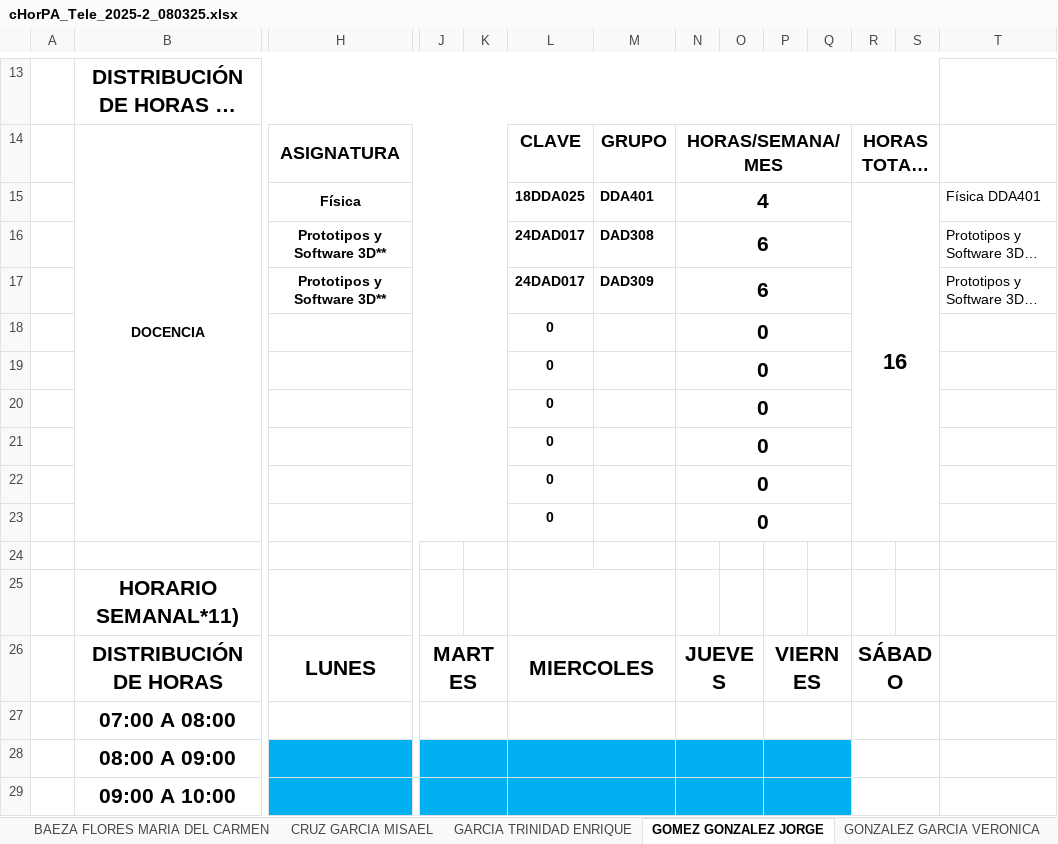
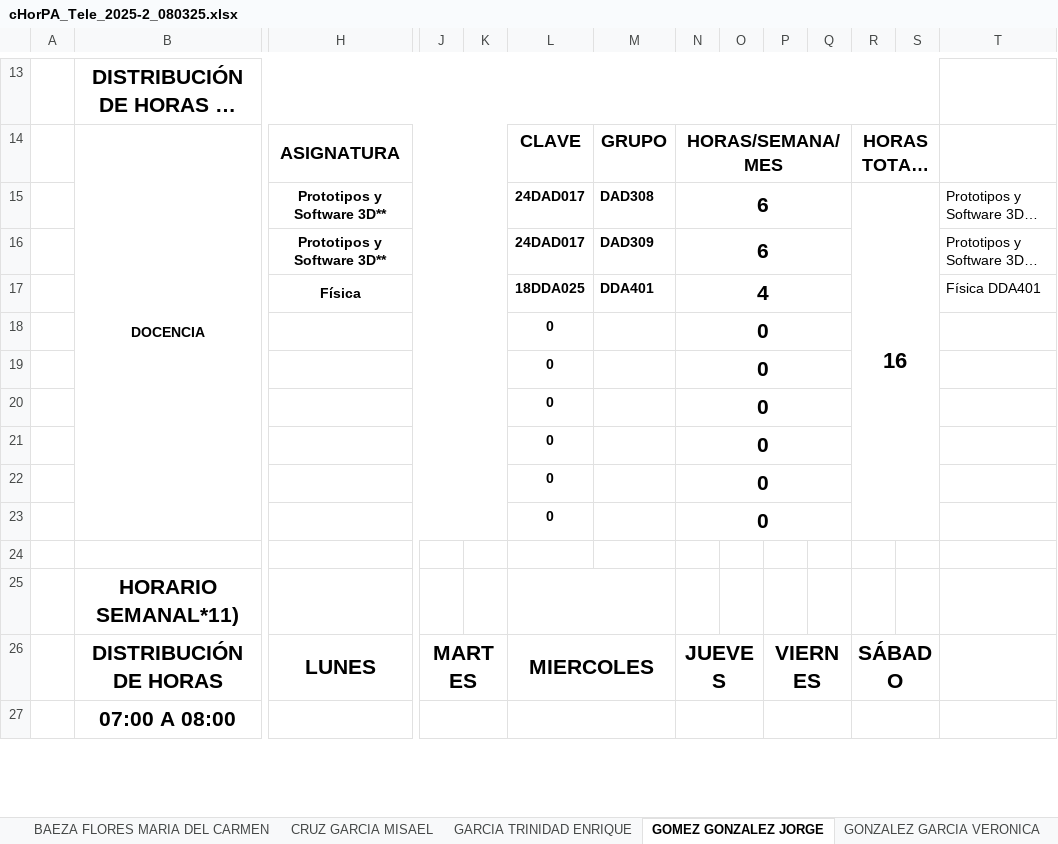
Before and after one commit to hackuna885/carga2025_2, an Excel workbook: cHorPA_Tele_2025-2_080325.xlsx, sheet GOMEZ GONZALEZ JORGE, drawn as a sheet; only a part is shown, gaps mark what is left out; long unchanged cells end in …; values as stored, in another font and other column widths than the file's, no borders; charts and pictures and conditional formats not drawn; removed rows and columns are numbered as before the commit, all else as after; rows hold the shown columns only; the diff covers the shown part only; the diff names each change by its address in the sheet, - before the commit and + after, or states it on an @@ line.

```diff
--- a/cHorPA_Tele_2025-2_080325.xlsx (sheet GOMEZ GONZALEZ JORGE)
+++ b/cHorPA_Tele_2025-2_080325.xlsx (sheet GOMEZ GONZALEZ JORGE)
-row 15:  |  | Física |  |  | 18DDA025 | DDA401 | 4 |  |  |  | 16 |  | Física DDA401
-R15: (empty)
+R15: 16
+R15:S23 merged
+row 17:  |  | Física |  |  | 18DDA025 | DDA401 | 4 |  |  |  |  |  | Física DDA401
-row 28:  | 08:00 A 09:00
-row 29:  | 09:00 A 10:00
```
Also changed, not shown: 5 added rows, 3 removed rows and cell formats elsewhere in this sheet, sheet TORRES HERNANDEZ LUIS ENRIQUE, sheet VILLA CUETO MA. ISABEL, sheet MONROY TREJO ALEJANDRO, sheet RAMOS GAMA JOSELYN KAREN, sheet TORRES RODRIGUEZ KATHERINNE ARA, sheet GONZALEZ GARCIA VERONICA, 6 more sheets, formulas that keep their value, HGrupo_Tele_2025-2_080325.xlsx, cHorPTC_Tele_2025-2_080325.xlsx.
